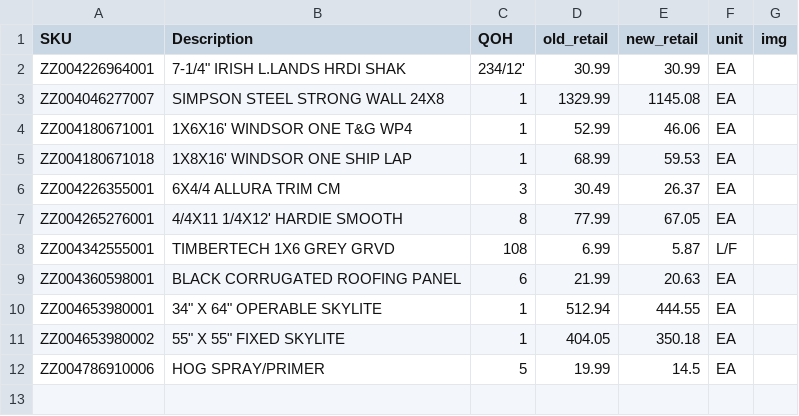
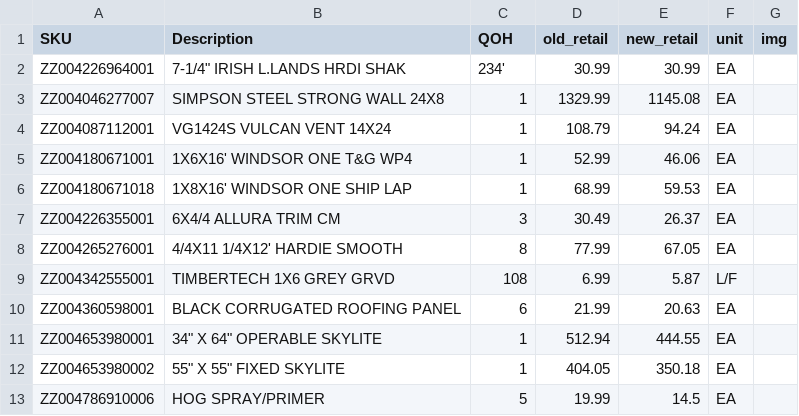
Before and after one commit to anawalt/clearance-catalog, a CSV file: data/dept5.csv, drawn as a sheet.

```diff
--- a/data/dept5.csv
+++ b/data/dept5.csv
@@ -1,4 +1,5 @@
 SKU,Description,QOH,old_retail,new_retail,unit,img
-ZZ004226964001,"7-1/4"" IRISH L.LANDS HRDI SHAK",234/12',30.99,30.99,EA,
+ZZ004226964001,"7-1/4"" IRISH L.LANDS HRDI SHAK",234',30.99,30.99,EA,
 ZZ004046277007,SIMPSON STEEL STRONG WALL 24X8,1,1329.99,1145.08,EA,
+ZZ004087112001,VG1424S VULCAN VENT 14X24,1,108.79,94.24,EA,
 ZZ004180671001,1X6X16' WINDSOR ONE T&G WP4,1,52.99,46.06,EA,
```
Also changed, not shown: data/dept11.csv, data/dept7.csv.
